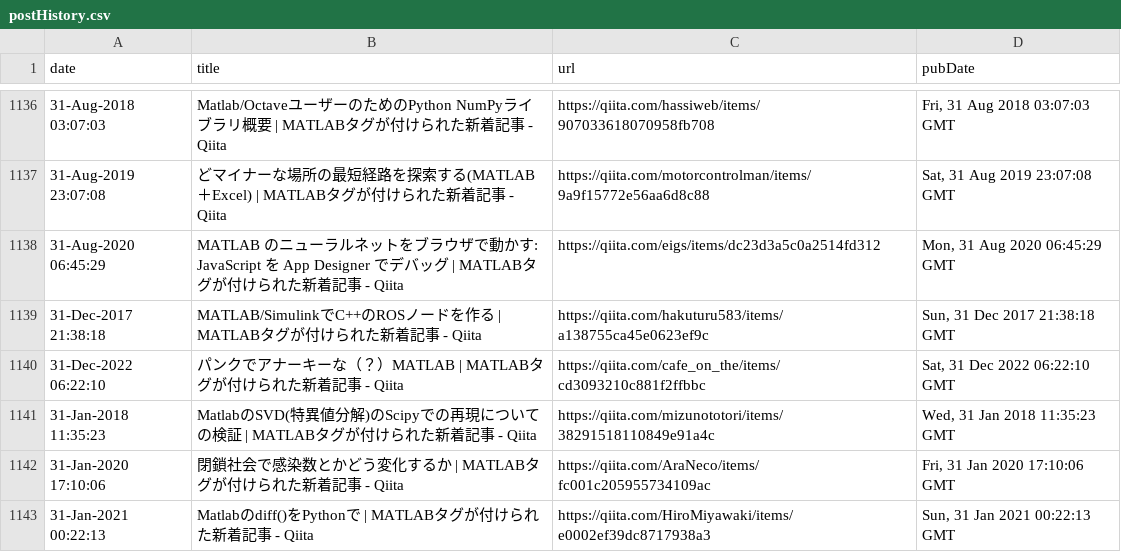
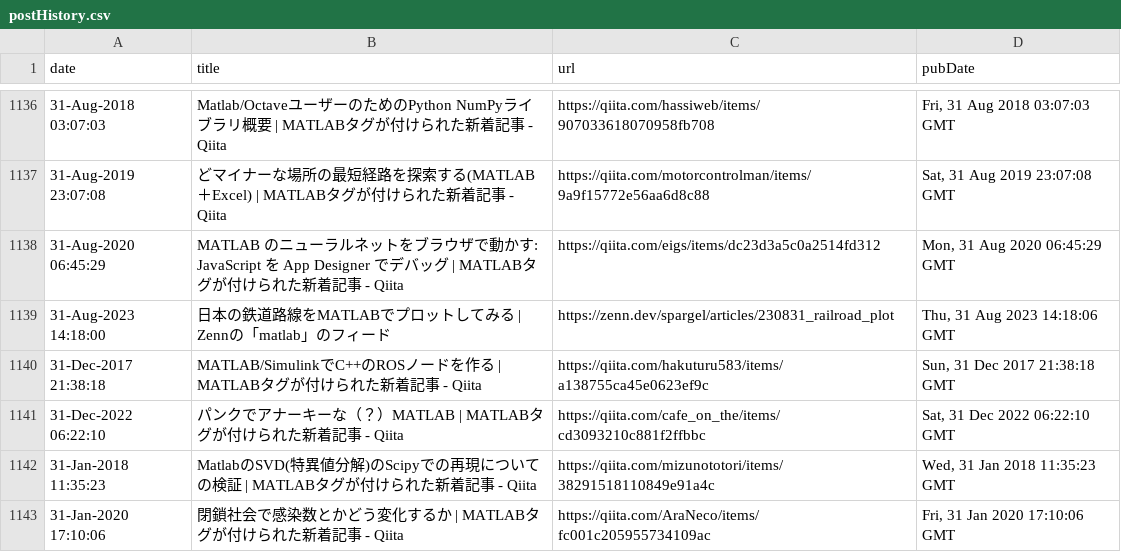
Before and after one commit to minoue-xx/MATLAB-blog-rss-feed, a CSV file: src/tweet/postHistory.csv, drawn as a sheet; only a part is shown, gaps mark what is left out; the shorter side is filled out with more unchanged rows.

Commit message:
postHistory.csv updated

```diff
--- a/src/tweet/postHistory.csv
+++ b/src/tweet/postHistory.csv
@@ -1138,2 +1138,3 @@ date,title,url,pubDate
 31-Aug-2020 06:45:29,"MATLAB のニューラルネットをブラウザで動かす: JavaScript を App Designer でデバッグ | MATLABタグが付けられた新着記事 - Qiita",https://qiita.com/eigs/items/dc23d3a5c0a2514fd312,"Mon, 31 Aug 2020 06:45:29 GMT"
+31-Aug-2023 14:18:00,"日本の鉄道路線をMATLABでプロットしてみる | Zennの「matlab」のフィード",https://zenn.dev/spargel/articles/230831_railroad_plot,"Thu, 31 Aug 2023 14:18:06 GMT"
 31-Dec-2017 21:38:18,"MATLAB/SimulinkでC++のROSノードを作る | MATLABタグが付けられた新着記事 - Qiita",https://qiita.com/hakuturu583/items/a138755ca45e0623ef9c,"Sun, 31 Dec 2017 21:38:18 GMT"
```
Also changed, not shown: 1 other file.
